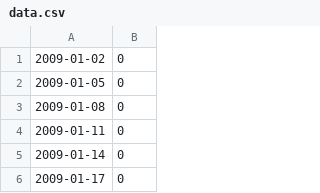
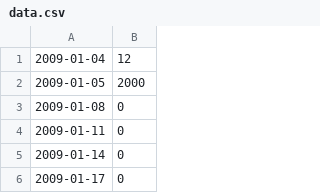
Before and after one commit to Neoblacks/Module-CPP, a CSV file: cpp09/ex00/data.csv, drawn as a sheet; only a part is shown.

```diff
--- a/cpp09/ex00/data.csv
+++ b/cpp09/ex00/data.csv
@@ -1,3 +1,3 @@
-2009-01-02,0
-2009-01-05,0
+2009-01-04,12
+2009-01-05,2000
 2009-01-08,0
```
Also changed, not shown: 11 other files.
